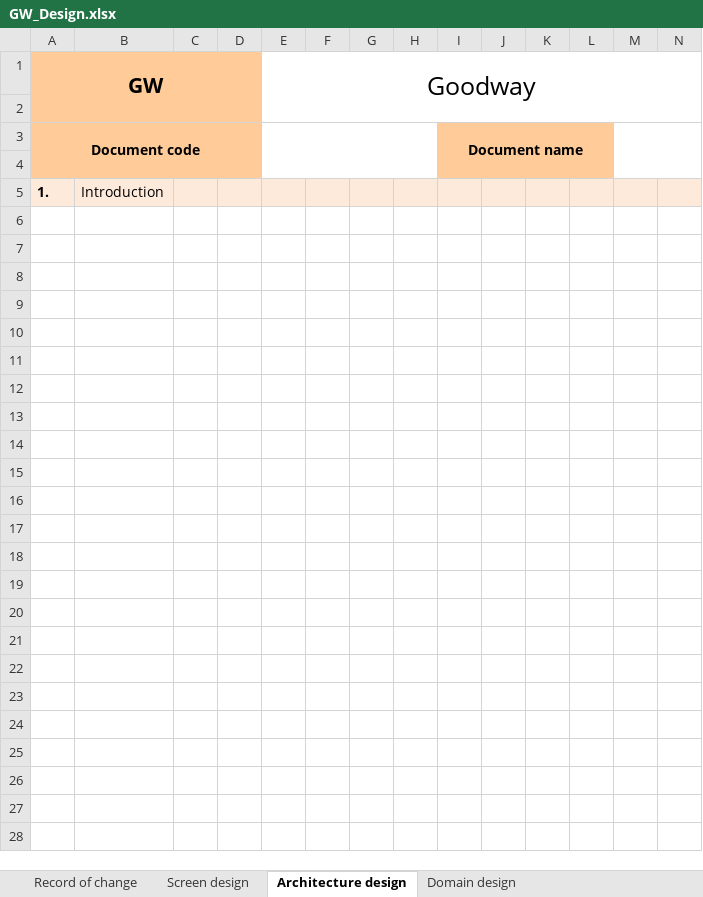
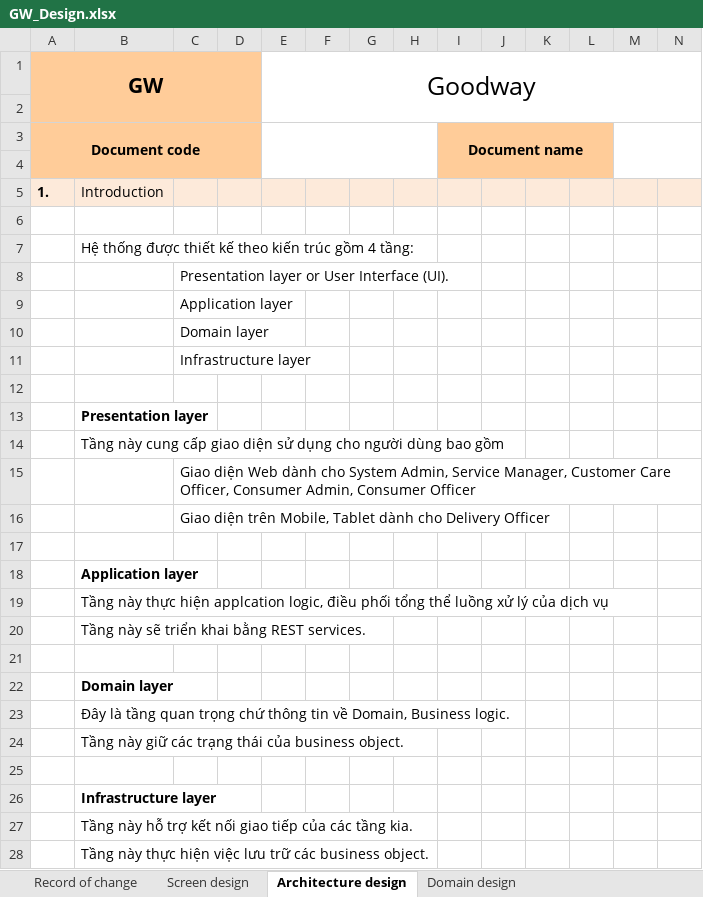
Before and after one commit to mksgroup/goodway, an Excel workbook: doc/design/GW_Design.xlsx, sheet Architecture design, drawn as a sheet; only a part is shown; values as stored, in another font and other column widths than the file's, no borders; rows hold the shown columns only; the diff names each change by its address in the sheet, - before the commit and + after, or states it on an @@ line.

Commit message:
Phát thảo các layers của hệ thống.

```diff
--- a/doc/design/GW_Design.xlsx (sheet Architecture design)
+++ b/doc/design/GW_Design.xlsx (sheet Architecture design)
+row 6: (empty)
+row 7:  | Hệ thống được thiết kế theo kiến trúc gồm 4 tầng:
+row 8:  |  | Presentation layer or User Interface (UI).
+row 9:  |  | Application layer
+row 10:  |  | Domain layer
+row 11:  |  | Infrastructure layer
+row 12: (empty)
+row 13:  | Presentation layer
+row 14:  | Tầng này cung cấp giao diện sử dụng cho người dùng bao gồm
+row 15:  |  | Giao diện Web dành cho System Admin, Service Manager, Customer Care Officer, Consumer Admin, Consumer Officer
+row 16:  |  | Giao diện trên Mobile, Tablet dành cho Delivery Officer
+row 17: (empty)
+row 18:  | Application layer
+row 19:  | Tầng này thực hiện applcation logic, điều phối tổng thể luồng xử lý của dịch vụ
+row 20:  | Tầng này sẽ triển khai bằng REST services.
+row 21: (empty)
+row 22:  | Domain layer
+row 23:  | Đây là tầng quan trọng chứ thông tin về Domain, Business logic.
+row 24:  | Tầng này giữ các trạng thái của business object.
+row 25: (empty)
+row 26:  | Infrastructure layer
+row 27:  | Tầng này hỗ trợ kết nối giao tiếp của các tầng kia.
+row 28:  | Tầng này thực hiện việc lưu trữ các business object.
```
Also changed, not shown: sheet Screen design.
